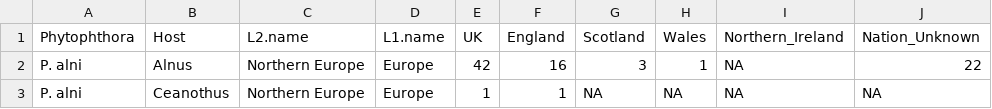
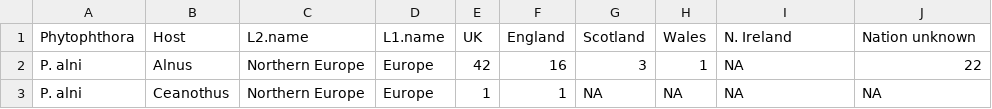
Before and after one commit to Kattur/PH_project_test_new, a CSV file: data/locat_uk_genus.csv, drawn as a sheet; only a part is shown.

```diff
--- a/data/locat_uk_genus.csv
+++ b/data/locat_uk_genus.csv
@@ -1,2 +1,2 @@
-"Phytophthora","Host","L2.name","L1.name","UK","England","Scotland","Wales","Northern_Ireland","Nation_Unknown"
+"Phytophthora","Host","L2.name","L1.name","UK","England","Scotland","Wales","N. Ireland","Nation unknown"
 "P. alni","Alnus","Northern Europe","Europe",42,16,3,1,NA,22
```
Also changed, not shown: data/locat_scot_genus.csv, data/locat_scot_species.csv, 4 other files.
